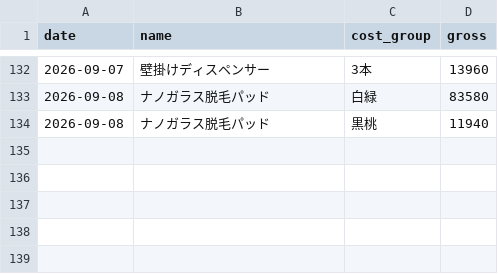
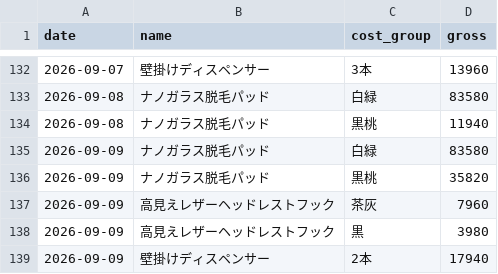
Before and after one commit to finracofficial-cmd/LOOana, a CSV file: data/daily/daily_variant.csv, drawn as a sheet; only a part is shown, gaps mark what is left out.

```diff
--- a/data/daily/daily_variant.csv
+++ b/data/daily/daily_variant.csv
@@ -134 +134,6 @@ date,name,cost_group,gross
 2026-09-08,ナノガラス脱毛パッド,黒桃,11940
+2026-09-09,ナノガラス脱毛パッド,白緑,83580
+2026-09-09,ナノガラス脱毛パッド,黒桃,35820
+2026-09-09,高見えレザーヘッドレストフック,茶灰,7960
+2026-09-09,高見えレザーヘッドレストフック,黒,3980
+2026-09-09,壁掛けディスペンサー,2本,17940
```
Also changed, not shown: data/budget-snapshots.csv, data/daily/daily_ad.csv, 7 other files.
